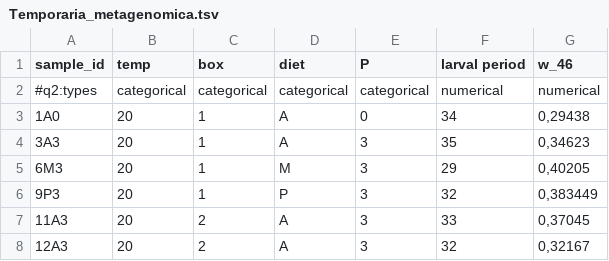
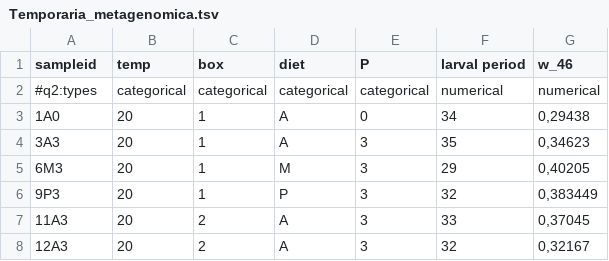
Before and after one commit to HonoMystes/R_temporaria_Metagenomics, a TSV file: Temporaria_metagenomica.tsv, drawn as a sheet; only a part is shown.

Commit message:
Adds metadata file

```diff
--- a/Temporaria_metagenomica.tsv
+++ b/Temporaria_metagenomica.tsv
@@ -1,2 +1,2 @@
-sample_id	temp	box	diet	P	larval period	w_46
+sampleid	temp	box	diet	P	larval period	w_46
 #q2:types	categorical	categorical	categorical	categorical	numerical	numerical
```
